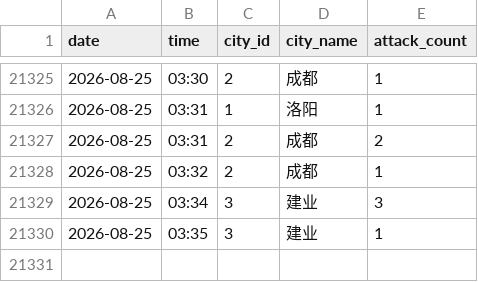
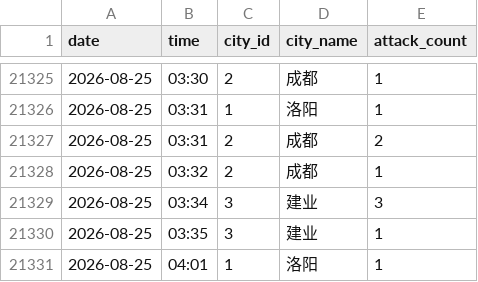
Before and after one commit to ershuidesign/sanguo, a CSV file: data/raw_records/tower_records.csv, drawn as a sheet; only a part is shown, gaps mark what is left out; the diff names each change by its address in the sheet, - before the commit and + after, or states it on an @@ line.

```diff
--- a/data/raw_records/tower_records.csv
+++ b/data/raw_records/tower_records.csv
+row 21331: 2026-08-25 | 04:01 | 1 | 洛阳 | 1
```
Also changed, not shown: data/raw_records/records.csv, 6 other files.
